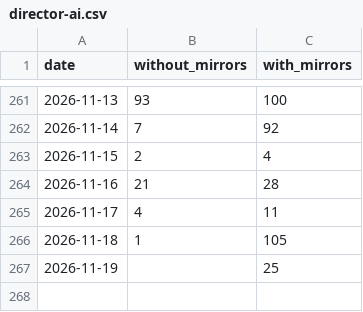
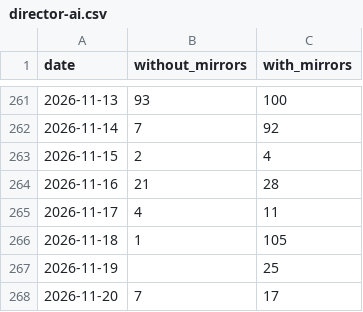
Before and after one commit to anulum/director-ai, a CSV file: downloads/director-ai.csv, drawn as a sheet; only a part is shown, gaps mark what is left out.

```diff
--- a/downloads/director-ai.csv
+++ b/downloads/director-ai.csv
@@ -267 +267,2 @@ date,without_mirrors,with_mirrors
 2026-11-19,,25
+2026-11-20,7,17
```
